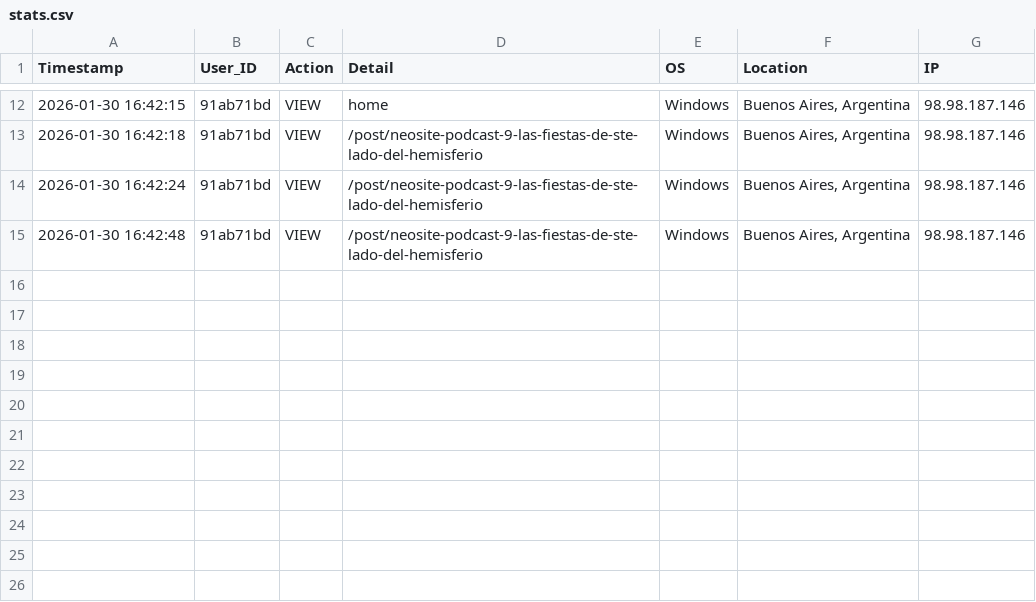
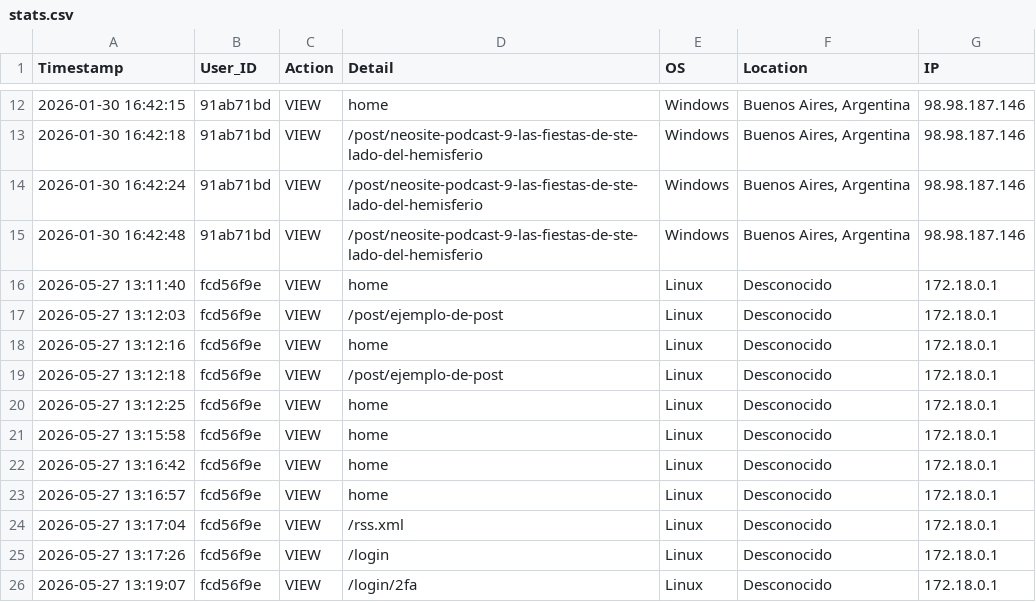
Before and after one commit to neoranger/neocms, a CSV file: stats.csv, drawn as a sheet; only a part is shown, gaps mark what is left out.

Commit message:
modificados:     static/style.css 	modificados:     stats.csv 	modificados:     templates/admin.html 	modificados:     templates/admin_comments.html         modificados:     templates/base.html 	modificados:     templates/edit.html         modificados:     templates/full_stats.html 	modificados:     templates/index.html 	modificados:     templates/login.html 	modificados:     templates/login_2fa.html 	modificados:     templates/post.html

```diff
--- a/stats.csv
+++ b/stats.csv
@@ -15 +15,12 @@ Timestamp,User_ID,Action,Detail,OS,Location,IP
 2026-01-30 16:42:48,91ab71bd,VIEW,/post/neosite-podcast-9-las-fiestas-de-ste-lado-del-hemisferio,Windows,"Buenos Aires, Argentina",98.98.187.146
+2026-05-27 13:11:40,fcd56f9e,VIEW,home,Linux,Desconocido,172.18.0.1
+2026-05-27 13:12:03,fcd56f9e,VIEW,/post/ejemplo-de-post,Linux,Desconocido,172.18.0.1
+2026-05-27 13:12:16,fcd56f9e,VIEW,home,Linux,Desconocido,172.18.0.1
+2026-05-27 13:12:18,fcd56f9e,VIEW,/post/ejemplo-de-post,Linux,Desconocido,172.18.0.1
+2026-05-27 13:12:25,fcd56f9e,VIEW,home,Linux,Desconocido,172.18.0.1
+2026-05-27 13:15:58,fcd56f9e,VIEW,home,Linux,Desconocido,172.18.0.1
+2026-05-27 13:16:42,fcd56f9e,VIEW,home,Linux,Desconocido,172.18.0.1
+2026-05-27 13:16:57,fcd56f9e,VIEW,home,Linux,Desconocido,172.18.0.1
+2026-05-27 13:17:04,fcd56f9e,VIEW,/rss.xml,Linux,Desconocido,172.18.0.1
+2026-05-27 13:17:26,fcd56f9e,VIEW,/login,Linux,Desconocido,172.18.0.1
+2026-05-27 13:19:07,fcd56f9e,VIEW,/login/2fa,Linux,Desconocido,172.18.0.1
```
Also changed, not shown: 10 other files.
